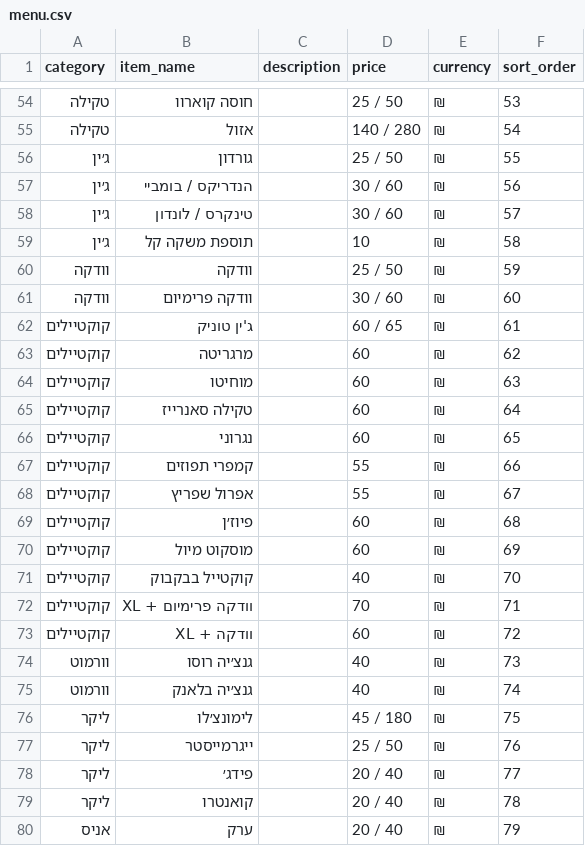
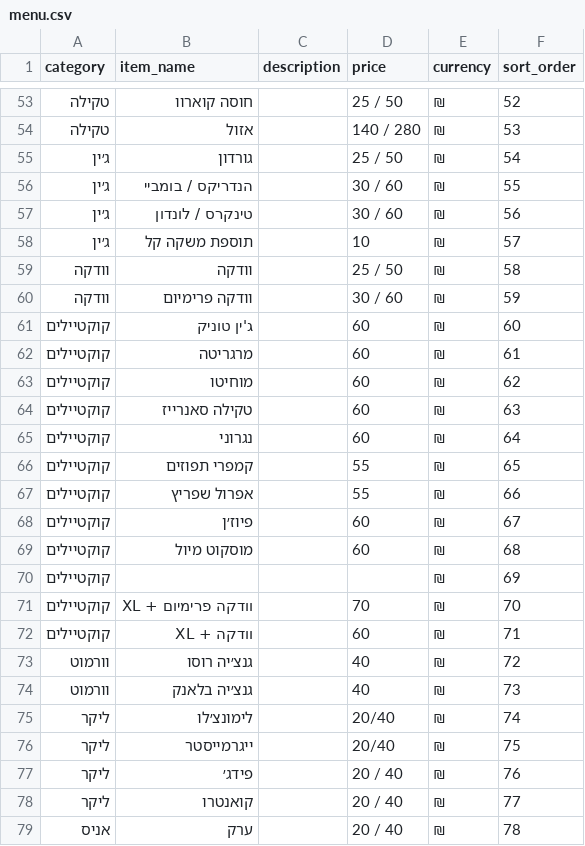
Before and after one commit to DG-Expert/Clinica-Bar, a CSV file: menu.csv, drawn as a sheet; only a part is shown, gaps mark what is left out; the diff covers the shown part only.

```diff
--- a/menu.csv
+++ b/menu.csv
@@ -54,27 +53,27 @@ category,item_name,description,price,currency,sort_order
-טקילה,חוסה קוארוו,,25 / 50,₪,53
-טקילה,אזול,,140 / 280,₪,54
-ג׳ין,גורדון,,25 / 50,₪,55
-ג׳ין,הנדריקס / בומביי,,30 / 60,₪,56
-ג׳ין,טינקרס / לונדון,,30 / 60,₪,57
-ג׳ין,תוספת משקה קל,,10,₪,58
-וודקה,וודקה,,25 / 50,₪,59
-וודקה,וודקה פרימיום,,30 / 60,₪,60
-קוקטיילים,ג'ין טוניק,,60 / 65,₪,61
-קוקטיילים,מרגריטה,,60,₪,62
-קוקטיילים,מוחיטו,,60,₪,63
-קוקטיילים,טקילה סאנרייז,,60,₪,64
-קוקטיילים,נגרוני,,60,₪,65
-קוקטיילים,קמפרי תפוזים,,55,₪,66
-קוקטיילים,אפרול שפריץ,,55,₪,67
-קוקטיילים,פיוז׳ן,,60,₪,68
-קוקטיילים,מוסקוט מיול,,60,₪,69
-קוקטיילים,קוקטייל בבקבוק,,40,₪,70
-קוקטיילים,וודקה פרימיום + XL,,70,₪,71
-קוקטיילים,וודקה + XL,,60,₪,72
-וורמוט,גנצ׳יה רוסו,,40,₪,73
-וורמוט,גנצ׳יה בלאנק,,40,₪,74
-ליקר,לימונצ׳לו,,45 / 180,₪,75
-ליקר,ייגרמייסטר,,25 / 50,₪,76
-ליקר,פידג׳,,20 / 40,₪,77
-ליקר,קואנטרו,,20 / 40,₪,78
-אניס,ערק,,20 / 40,₪,79
+טקילה,חוסה קוארוו,,25 / 50,₪,52
+טקילה,אזול,,140 / 280,₪,53
+ג׳ין,גורדון,,25 / 50,₪,54
+ג׳ין,הנדריקס / בומביי,,30 / 60,₪,55
+ג׳ין,טינקרס / לונדון,,30 / 60,₪,56
+ג׳ין,תוספת משקה קל,,10,₪,57
+וודקה,וודקה,,25 / 50,₪,58
+וודקה,וודקה פרימיום,,30 / 60,₪,59
+קוקטיילים,ג'ין טוניק,,60,₪,60
+קוקטיילים,מרגריטה,,60,₪,61
+קוקטיילים,מוחיטו,,60,₪,62
+קוקטיילים,טקילה סאנרייז,,60,₪,63
+קוקטיילים,נגרוני,,60,₪,64
+קוקטיילים,קמפרי תפוזים,,55,₪,65
+קוקטיילים,אפרול שפריץ,,55,₪,66
+קוקטיילים,פיוז׳ן,,60,₪,67
+קוקטיילים,מוסקוט מיול,,60,₪,68
+קוקטיילים,,,,₪,69
+קוקטיילים,וודקה פרימיום + XL,,70,₪,70
+קוקטיילים,וודקה + XL,,60,₪,71
+וורמוט,גנצ׳יה רוסו,,40,₪,72
+וורמוט,גנצ׳יה בלאנק,,40,₪,73
+ליקר,לימונצ׳לו,,20/40,₪,74
+ליקר,ייגרמייסטר,,20/40,₪,75
+ליקר,פידג׳,,20 / 40,₪,76
+ליקר,קואנטרו,,20 / 40,₪,77
+אניס,ערק,,20 / 40,₪,78
```
Also changed, not shown: 1 added row, 1 removed row and 75 edited cells elsewhere in this file.
